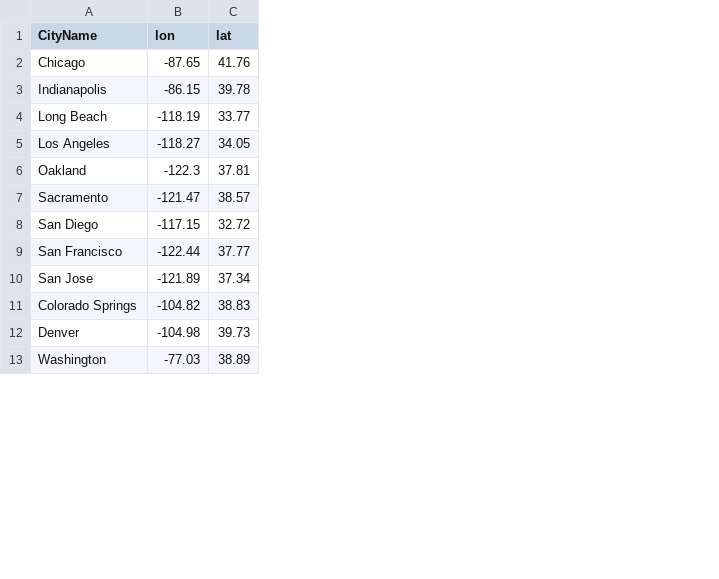
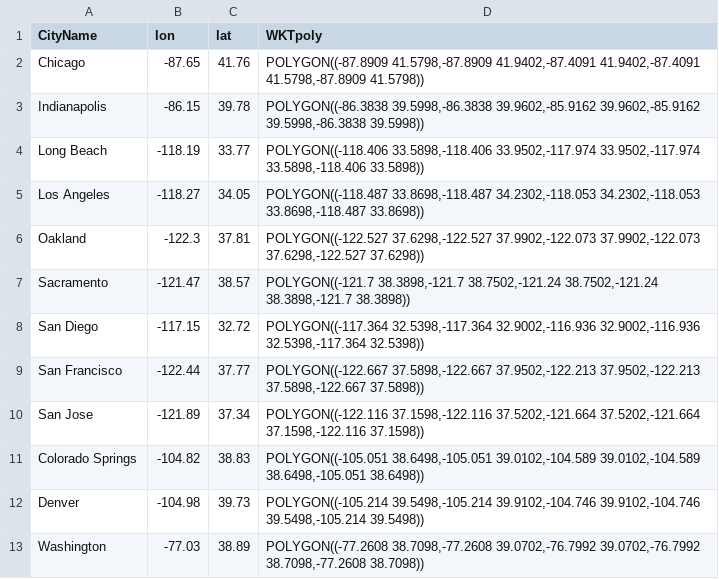
Before and after one commit to afilazzola/GreatUrbanShift, a CSV file: data/CityList.csv, drawn as a sheet; only a part is shown; the diff names each change by its address in the sheet, - before the commit and + after, or states it on an @@ line.

Commit message:
begun writing out how to generate species list of quadrats in each city

```diff
--- a/data/CityList.csv
+++ b/data/CityList.csv
+column D (WKTpoly), rows 2-13: POLYGON((-87.8909 41.5798,-87.8909 41.9402,-87.4091 41.9402,-87.4091 41.5798,-87.8909 41.5798)) | POLYGON((-86.3838 39.5998,-86.3838 39.9602,-85.9162 39.9602,-85.9162 39.5998,-86.3838 39.5998)) | POLYGON((-118.406 33.5898,-118.406 33.9502,-117.974 33.9502,-117.974 33.5898,-118.406 33.5898)) | POLYGON((-118.487 33.8698,-118.487 34.2302,-118.053 34.2302,-118.053 33.8698,-118.487 33.8698)) | POLYGON((-122.527 37.6298,-122.527 37.9902,-122.073 37.9902,-122.073 37.6298,-122.527 37.6298)) | POLYGON((-121.7 38.3898,-121.7 38.7502,-121.24 38.7502,-121.24 38.3898,-121.7 38.3898)) | POLYGON((-117.364 32.5398,-117.364 32.9002,-116.936 32.9002,-116.936 32.5398,-117.364 32.5398)) | POLYGON((-122.667 37.5898,-122.667 37.9502,-122.213 37.9502,-122.213 37.5898,-122.667 37.5898)) | POLYGON((-122.116 37.1598,-122.116 37.5202,-121.664 37.5202,-121.664 37.1598,-122.116 37.1598)) | POLYGON((-105.051 38.6498,-105.051 39.0102,-104.589 39.0102,-104.589 38.6498,-105.051 38.6498)) | POLYGON((-105.214 39.5498,-105.214 39.9102,-104.746 39.9102,-104.746 39.5498,-105.214 39.5498)) | POLYGON((-77.2608 38.7098,-77.2608 39.0702,-76.7992 39.0702,-76.7992 38.7098,-77.2608 38.7098))
```
Also changed, not shown: 3 other files.
